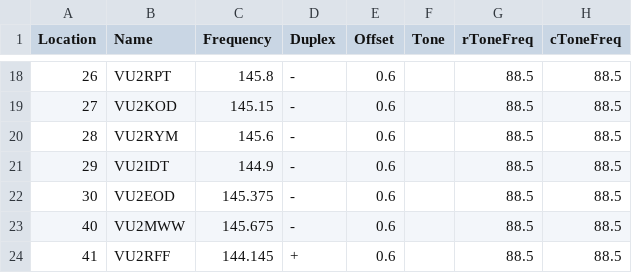
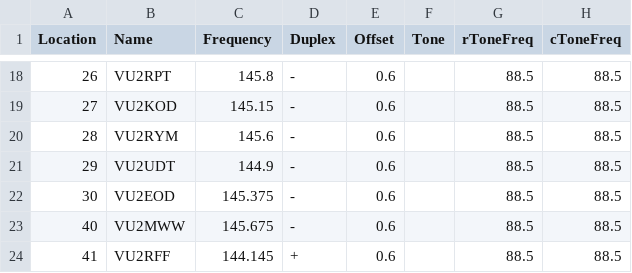
Before and after one commit to bejoysat/amateurradio, a CSV file: Repeaters/VU-Repeaters-master.csv, drawn as a sheet; only a part is shown, gaps mark what is left out; the diff names each change by its address in the sheet, - before the commit and + after, or states it on an @@ line.

Commit message:
Udumalpet Repeater Callsign corrected from VU2IDT to VU2UDT
Udumalpet Repeater Callsign corrected from VU2IDT to VU2UDT

```diff
--- a/Repeaters/VU-Repeaters-master.csv
+++ b/Repeaters/VU-Repeaters-master.csv
-B21 (Name): VU2IDT
+B21 (Name): VU2UDT
```
